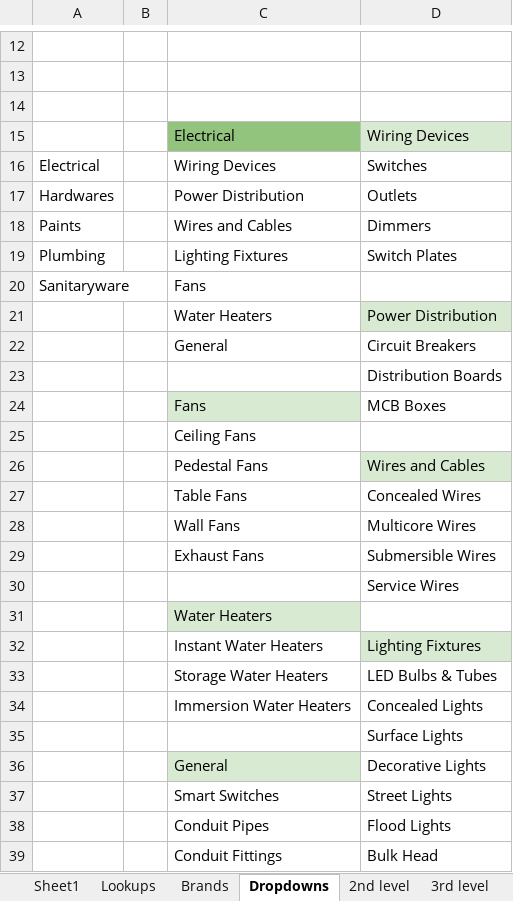
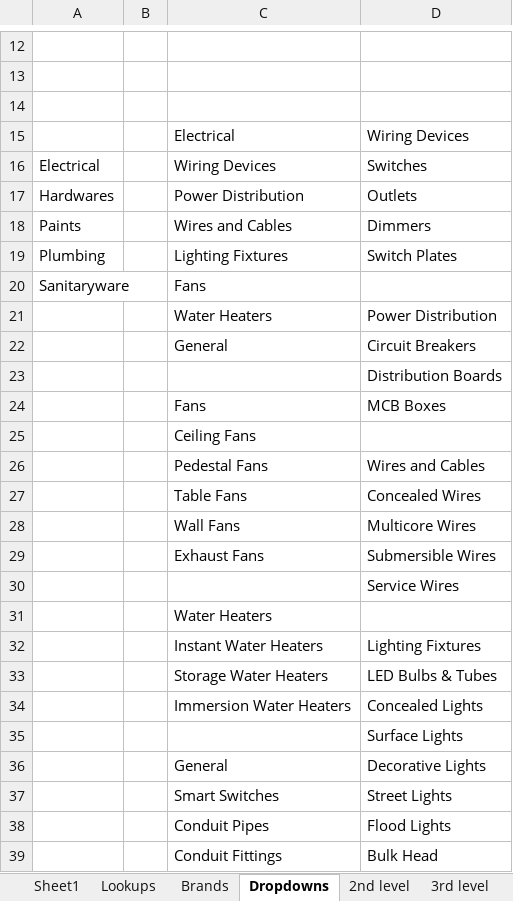
Before and after one commit to herinsamra/hardware-store, an Excel workbook: products.xlsx, sheet Dropdowns, drawn as a sheet; only a part is shown, gaps mark what is left out; values as stored, in another font and other column widths than the file's, no borders; charts and pictures not drawn; the diff names each change by its address in the sheet, - before the commit and + after, or states it on an @@ line.

```diff
--- a/products.xlsx (sheet Dropdowns)
+++ b/products.xlsx (sheet Dropdowns)
-C15 fill: #93C47D
+C15 fill: none
-D15 fill: #D9EAD3
+D15 fill: none
-D21 fill: #D9EAD3
+D21 fill: none
-C24 fill: #D9EAD3
+C24 fill: none
-D26 fill: #D9EAD3
+D26 fill: none
-C31 fill: #D9EAD3
+C31 fill: none
-D32 fill: #D9EAD3
+D32 fill: none
-C36 fill: #D9EAD3
+C36 fill: none
```
Also changed, not shown: sheet 2nd level, sheet 3rd level, sheet Sheet1, charts or pictures, 26 other files.
